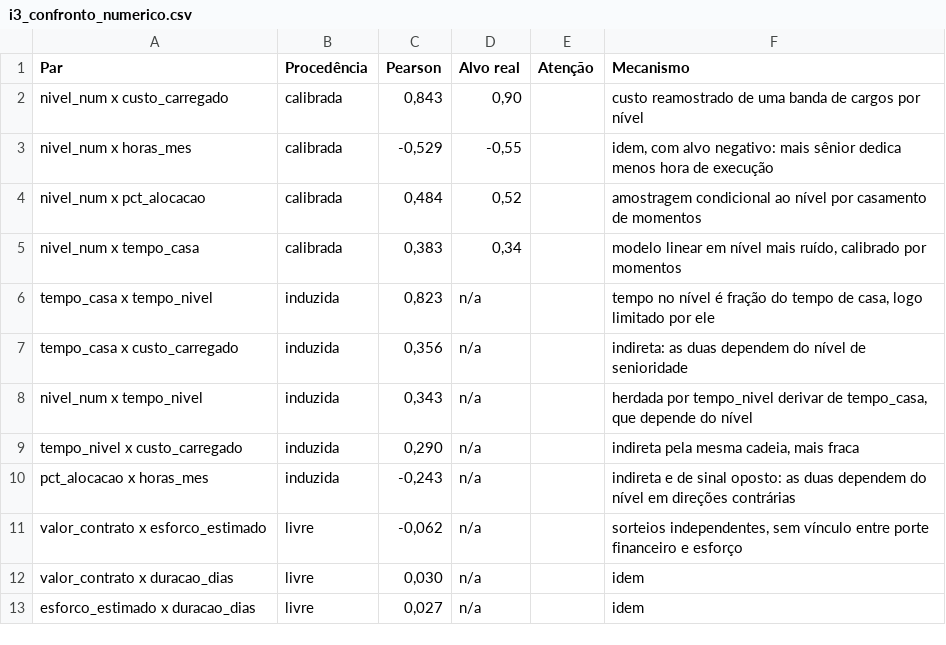
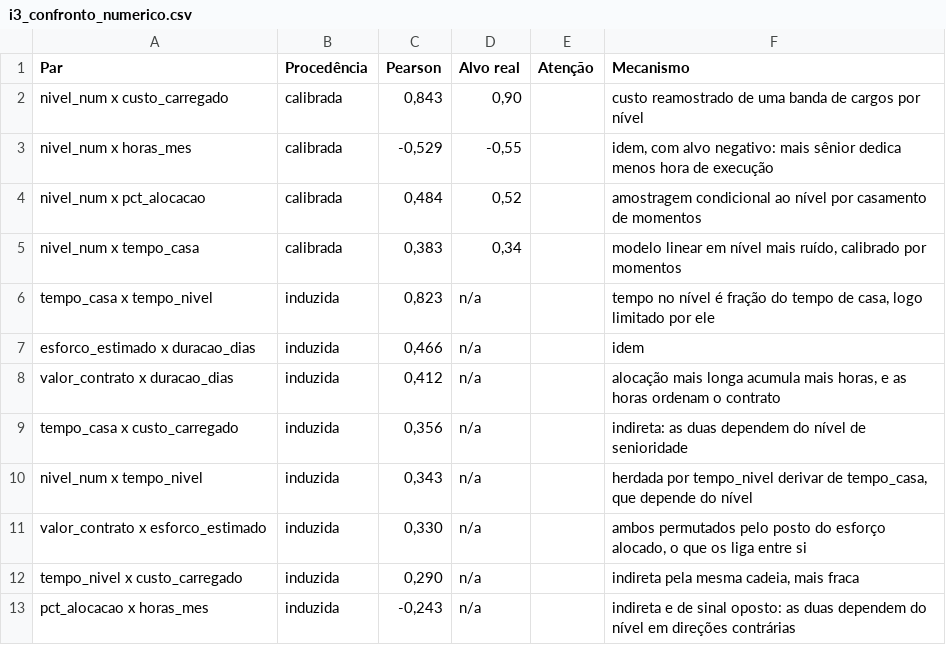
Before and after one commit to rafamesqm/allocation-framework, a CSV file: outputs/tables/i3_confronto_numerico.csv, drawn as a sheet.

```diff
--- a/outputs/tables/i3_confronto_numerico.csv
+++ b/outputs/tables/i3_confronto_numerico.csv
@@ -6,8 +6,8 @@ nivel_num x tempo_casa,calibrada,"0,383","0,34",,"modelo linear em nível mais r
 tempo_casa x tempo_nivel,induzida,"0,823",n/a,,"tempo no nível é fração do tempo de casa, logo limitado por ele"
+esforco_estimado x duracao_dias,induzida,"0,466",n/a,,idem
+valor_contrato x duracao_dias,induzida,"0,412",n/a,,"alocação mais longa acumula mais horas, e as horas ordenam o contrato"
 tempo_casa x custo_carregado,induzida,"0,356",n/a,,indireta: as duas dependem do nível de senioridade
 nivel_num x tempo_nivel,induzida,"0,343",n/a,,"herdada por tempo_nivel derivar de tempo_casa, que depende do nível"
+valor_contrato x esforco_estimado,induzida,"0,330",n/a,,"ambos permutados pelo posto do esforço alocado, o que os liga entre si"
 tempo_nivel x custo_carregado,induzida,"0,290",n/a,,"indireta pela mesma cadeia, mais fraca"
 pct_alocacao x horas_mes,induzida,"-0,243",n/a,,indireta e de sinal oposto: as duas dependem do nível em direções contrárias
-valor_contrato x esforco_estimado,livre,"-0,062",n/a,,"sorteios independentes, sem vínculo entre porte financeiro e esforço"
-valor_contrato x duracao_dias,livre,"0,030",n/a,,idem
-esforco_estimado x duracao_dias,livre,"0,027",n/a,,idem
```
Also changed, not shown: data/synthetic/margem_estrutural.csv, data/synthetic/projetos.csv, 10 other files.
